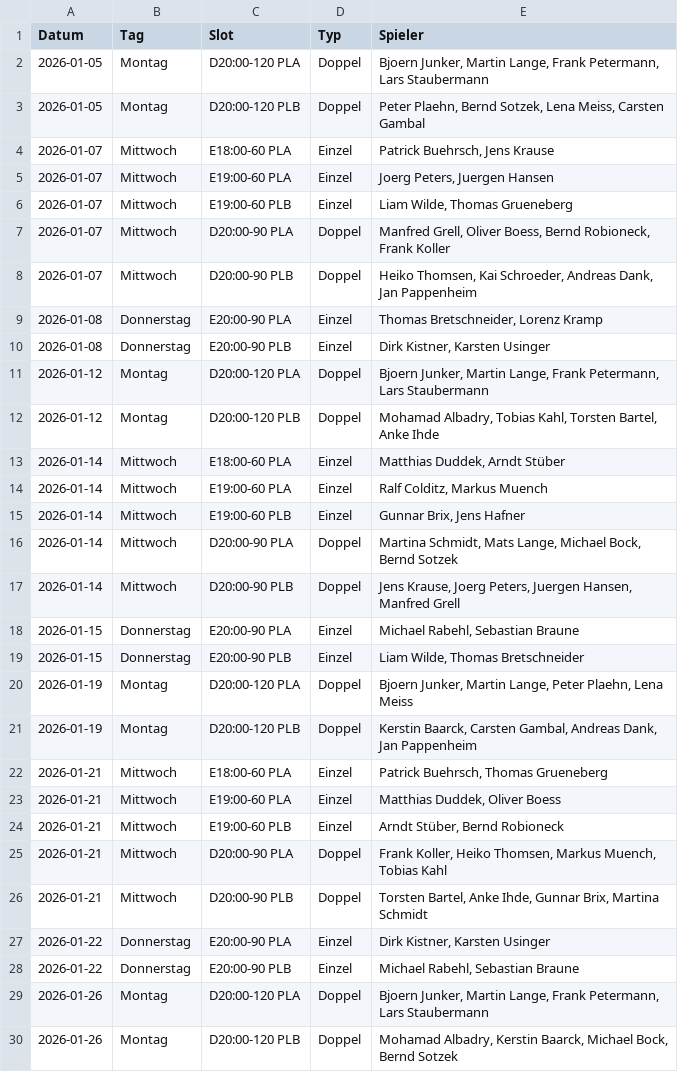
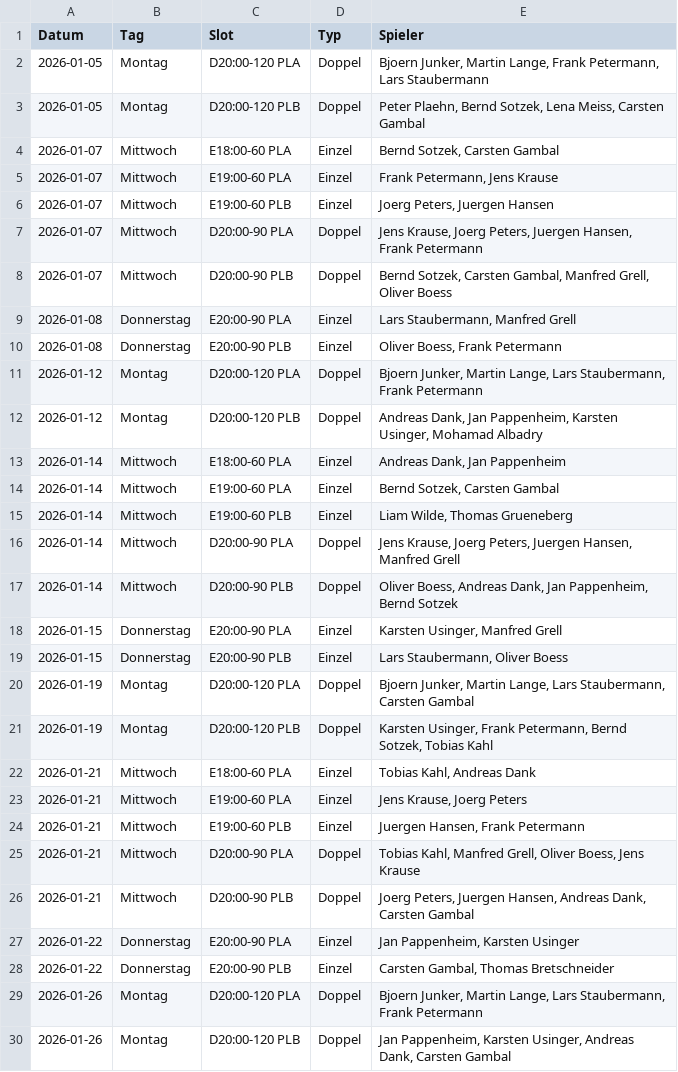
Before and after one commit to liamw8lde/Winter-2024_2025-Training-PLan, a CSV file: Winterplan_2026.csv, drawn as a sheet; only a part is shown; the diff covers the shown part only.

```diff
--- a/Winterplan_2026.csv
+++ b/Winterplan_2026.csv
@@ -3,28 +3,28 @@ Datum,Tag,Slot,Typ,Spieler
 2026-01-05,Montag,D20:00-120 PLB,Doppel,"Peter Plaehn, Bernd Sotzek, Lena Meiss, Carsten Gambal"
-2026-01-07,Mittwoch,E18:00-60 PLA,Einzel,"Patrick Buehrsch, Jens Krause"
-2026-01-07,Mittwoch,E19:00-60 PLA,Einzel,"Joerg Peters, Juergen Hansen"
-2026-01-07,Mittwoch,E19:00-60 PLB,Einzel,"Liam Wilde, Thomas Grueneberg"
-2026-01-07,Mittwoch,D20:00-90 PLA,Doppel,"Manfred Grell, Oliver Boess, Bernd Robioneck, Frank Koller"
-2026-01-07,Mittwoch,D20:00-90 PLB,Doppel,"Heiko Thomsen, Kai Schroeder, Andreas Dank, Jan Pappenheim"
-2026-01-08,Donnerstag,E20:00-90 PLA,Einzel,"Thomas Bretschneider, Lorenz Kramp"
-2026-01-08,Donnerstag,E20:00-90 PLB,Einzel,"Dirk Kistner, Karsten Usinger"
-2026-01-12,Montag,D20:00-120 PLA,Doppel,"Bjoern Junker, Martin Lange, Frank Petermann, Lars Staubermann"
-2026-01-12,Montag,D20:00-120 PLB,Doppel,"Mohamad Albadry, Tobias Kahl, Torsten Bartel, Anke Ihde"
-2026-01-14,Mittwoch,E18:00-60 PLA,Einzel,"Matthias Duddek, Arndt Stüber"
-2026-01-14,Mittwoch,E19:00-60 PLA,Einzel,"Ralf Colditz, Markus Muench"
-2026-01-14,Mittwoch,E19:00-60 PLB,Einzel,"Gunnar Brix, Jens Hafner"
-2026-01-14,Mittwoch,D20:00-90 PLA,Doppel,"Martina Schmidt, Mats Lange, Michael Bock, Bernd Sotzek"
-2026-01-14,Mittwoch,D20:00-90 PLB,Doppel,"Jens Krause, Joerg Peters, Juergen Hansen, Manfred Grell"
-2026-01-15,Donnerstag,E20:00-90 PLA,Einzel,"Michael Rabehl, Sebastian Braune"
-2026-01-15,Donnerstag,E20:00-90 PLB,Einzel,"Liam Wilde, Thomas Bretschneider"
-2026-01-19,Montag,D20:00-120 PLA,Doppel,"Bjoern Junker, Martin Lange, Peter Plaehn, Lena Meiss"
-2026-01-19,Montag,D20:00-120 PLB,Doppel,"Kerstin Baarck, Carsten Gambal, Andreas Dank, Jan Pappenheim"
-2026-01-21,Mittwoch,E18:00-60 PLA,Einzel,"Patrick Buehrsch, Thomas Grueneberg"
-2026-01-21,Mittwoch,E19:00-60 PLA,Einzel,"Matthias Duddek, Oliver Boess"
-2026-01-21,Mittwoch,E19:00-60 PLB,Einzel,"Arndt Stüber, Bernd Robioneck"
-2026-01-21,Mittwoch,D20:00-90 PLA,Doppel,"Frank Koller, Heiko Thomsen, Markus Muench, Tobias Kahl"
-2026-01-21,Mittwoch,D20:00-90 PLB,Doppel,"Torsten Bartel, Anke Ihde, Gunnar Brix, Martina Schmidt"
-2026-01-22,Donnerstag,E20:00-90 PLA,Einzel,"Dirk Kistner, Karsten Usinger"
-2026-01-22,Donnerstag,E20:00-90 PLB,Einzel,"Michael Rabehl, Sebastian Braune"
-2026-01-26,Montag,D20:00-120 PLA,Doppel,"Bjoern Junker, Martin Lange, Frank Petermann, Lars Staubermann"
-2026-01-26,Montag,D20:00-120 PLB,Doppel,"Mohamad Albadry, Kerstin Baarck, Michael Bock, Bernd Sotzek"
+2026-01-07,Mittwoch,E18:00-60 PLA,Einzel,"Bernd Sotzek, Carsten Gambal"
+2026-01-07,Mittwoch,E19:00-60 PLA,Einzel,"Frank Petermann, Jens Krause"
+2026-01-07,Mittwoch,E19:00-60 PLB,Einzel,"Joerg Peters, Juergen Hansen"
+2026-01-07,Mittwoch,D20:00-90 PLA,Doppel,"Jens Krause, Joerg Peters, Juergen Hansen, Frank Petermann"
+2026-01-07,Mittwoch,D20:00-90 PLB,Doppel,"Bernd Sotzek, Carsten Gambal, Manfred Grell, Oliver Boess"
+2026-01-08,Donnerstag,E20:00-90 PLA,Einzel,"Lars Staubermann, Manfred Grell"
+2026-01-08,Donnerstag,E20:00-90 PLB,Einzel,"Oliver Boess, Frank Petermann"
+2026-01-12,Montag,D20:00-120 PLA,Doppel,"Bjoern Junker, Martin Lange, Lars Staubermann, Frank Petermann"
+2026-01-12,Montag,D20:00-120 PLB,Doppel,"Andreas Dank, Jan Pappenheim, Karsten Usinger, Mohamad Albadry"
+2026-01-14,Mittwoch,E18:00-60 PLA,Einzel,"Andreas Dank, Jan Pappenheim"
+2026-01-14,Mittwoch,E19:00-60 PLA,Einzel,"Bernd Sotzek, Carsten Gambal"
+2026-01-14,Mittwoch,E19:00-60 PLB,Einzel,"Liam Wilde, Thomas Grueneberg"
+2026-01-14,Mittwoch,D20:00-90 PLA,Doppel,"Jens Krause, Joerg Peters, Juergen Hansen, Manfred Grell"
+2026-01-14,Mittwoch,D20:00-90 PLB,Doppel,"Oliver Boess, Andreas Dank, Jan Pappenheim, Bernd Sotzek"
+2026-01-15,Donnerstag,E20:00-90 PLA,Einzel,"Karsten Usinger, Manfred Grell"
+2026-01-15,Donnerstag,E20:00-90 PLB,Einzel,"Lars Staubermann, Oliver Boess"
+2026-01-19,Montag,D20:00-120 PLA,Doppel,"Bjoern Junker, Martin Lange, Lars Staubermann, Carsten Gambal"
+2026-01-19,Montag,D20:00-120 PLB,Doppel,"Karsten Usinger, Frank Petermann, Bernd Sotzek, Tobias Kahl"
+2026-01-21,Mittwoch,E18:00-60 PLA,Einzel,"Tobias Kahl, Andreas Dank"
+2026-01-21,Mittwoch,E19:00-60 PLA,Einzel,"Jens Krause, Joerg Peters"
+2026-01-21,Mittwoch,E19:00-60 PLB,Einzel,"Juergen Hansen, Frank Petermann"
+2026-01-21,Mittwoch,D20:00-90 PLA,Doppel,"Tobias Kahl, Manfred Grell, Oliver Boess, Jens Krause"
+2026-01-21,Mittwoch,D20:00-90 PLB,Doppel,"Joerg Peters, Juergen Hansen, Andreas Dank, Carsten Gambal"
+2026-01-22,Donnerstag,E20:00-90 PLA,Einzel,"Jan Pappenheim, Karsten Usinger"
+2026-01-22,Donnerstag,E20:00-90 PLB,Einzel,"Carsten Gambal, Thomas Bretschneider"
+2026-01-26,Montag,D20:00-120 PLA,Doppel,"Bjoern Junker, Martin Lange, Lars Staubermann, Frank Petermann"
+2026-01-26,Montag,D20:00-120 PLB,Doppel,"Jan Pappenheim, Karsten Usinger, Andreas Dank, Carsten Gambal"
```
Also changed, not shown: 113 edited cells elsewhere in this file.
